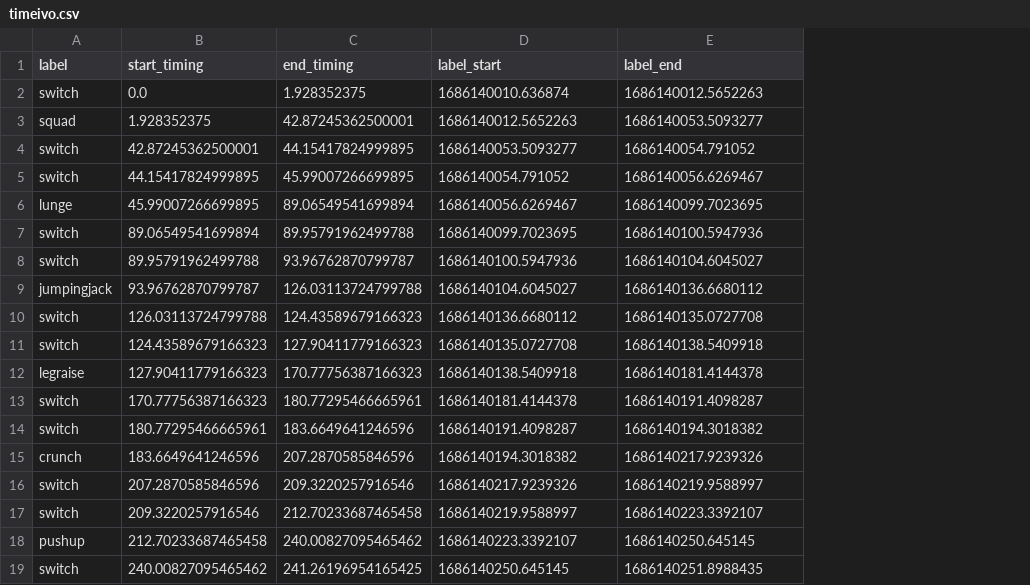
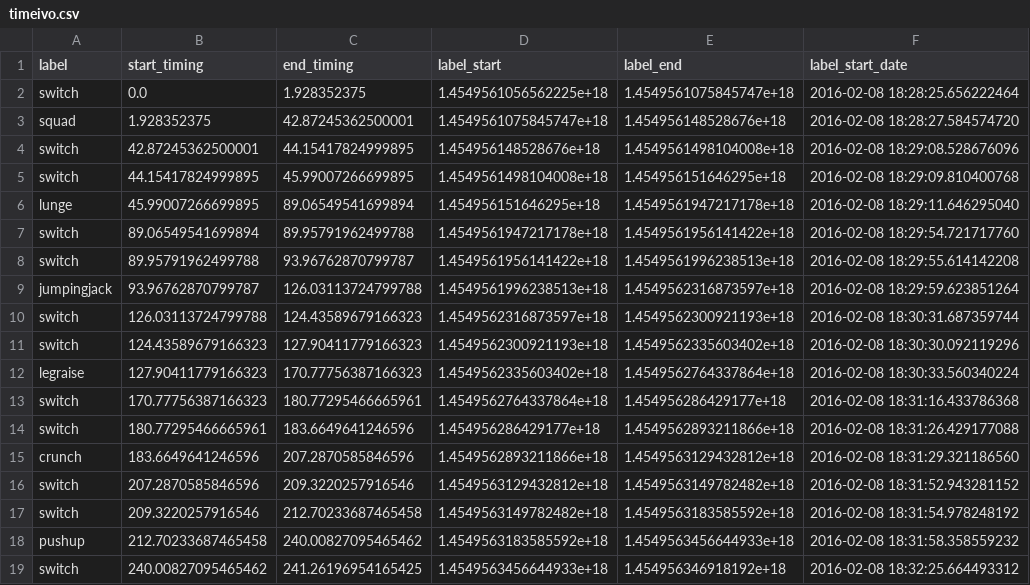
Before and after one commit to florencecornelissen/ML4QS2023A1, a CSV file: Python3Code/datasets/exercises/DataIvo/timeivo.csv, drawn as a sheet; the diff names each change by its address in the sheet, - before the commit and + after, or states it on an @@ line.

```diff
--- a/Python3Code/datasets/exercises/DataIvo/timeivo.csv
+++ b/Python3Code/datasets/exercises/DataIvo/timeivo.csv
+column F (label_start_date), rows 2-19: 2016-02-08 18:28:25.656222464 | 2016-02-08 18:28:27.584574720 | 2016-02-08 18:29:08.528676096 | 2016-02-08 18:29:09.810400768 | 2016-02-08 18:29:11.646295040 | 2016-02-08 18:29:54.721717760 | 2016-02-08 18:29:55.614142208 | 2016-02-08 18:29:59.623851264 | 2016-02-08 18:30:31.687359744 | 2016-02-08 18:30:30.092119296 | 2016-02-08 18:30:33.560340224 | 2016-02-08 18:31:16.433786368 | 2016-02-08 18:31:26.429177088 | 2016-02-08 18:31:29.321186560 | 2016-02-08 18:31:52.943281152 | 2016-02-08 18:31:54.978248192 | 2016-02-08 18:31:58.358559232 | 2016-02-08 18:32:25.664493312
-D2 (label_start): 1686140010.636874
+D2 (label_start): 1.4549561056562225e+18
-E2 (label_end): 1686140012.5652263
+E2 (label_end): 1.4549561075845747e+18
-D3 (label_start): 1686140012.5652263
+D3 (label_start): 1.4549561075845747e+18
-E3 (label_end): 1686140053.5093277
+E3 (label_end): 1.454956148528676e+18
-D4 (label_start): 1686140053.5093277
+D4 (label_start): 1.454956148528676e+18
-E4 (label_end): 1686140054.791052
+E4 (label_end): 1.4549561498104008e+18
-D5 (label_start): 1686140054.791052
+D5 (label_start): 1.4549561498104008e+18
-E5 (label_end): 1686140056.6269467
+E5 (label_end): 1.454956151646295e+18
-D6 (label_start): 1686140056.6269467
+D6 (label_start): 1.454956151646295e+18
-E6 (label_end): 1686140099.7023695
+E6 (label_end): 1.4549561947217178e+18
-D7 (label_start): 1686140099.7023695
+D7 (label_start): 1.4549561947217178e+18
-E7 (label_end): 1686140100.5947936
+E7 (label_end): 1.4549561956141422e+18
-D8 (label_start): 1686140100.5947936
+D8 (label_start): 1.4549561956141422e+18
-E8 (label_end): 1686140104.6045027
+E8 (label_end): 1.4549561996238513e+18
-D9 (label_start): 1686140104.6045027
+D9 (label_start): 1.4549561996238513e+18
-E9 (label_end): 1686140136.6680112
+E9 (label_end): 1.4549562316873597e+18
-D10 (label_start): 1686140136.6680112
+D10 (label_start): 1.4549562316873597e+18
-E10 (label_end): 1686140135.0727708
+E10 (label_end): 1.4549562300921193e+18
-D11 (label_start): 1686140135.0727708
+D11 (label_start): 1.4549562300921193e+18
-E11 (label_end): 1686140138.5409918
+E11 (label_end): 1.4549562335603402e+18
-D12 (label_start): 1686140138.5409918
+D12 (label_start): 1.4549562335603402e+18
-E12 (label_end): 1686140181.4144378
+E12 (label_end): 1.4549562764337864e+18
-D13 (label_start): 1686140181.4144378
+D13 (label_start): 1.4549562764337864e+18
-E13 (label_end): 1686140191.4098287
+E13 (label_end): 1.454956286429177e+18
-D14 (label_start): 1686140191.4098287
+D14 (label_start): 1.454956286429177e+18
-E14 (label_end): 1686140194.3018382
+E14 (label_end): 1.4549562893211866e+18
-D15 (label_start): 1686140194.3018382
+D15 (label_start): 1.4549562893211866e+18
-E15 (label_end): 1686140217.9239326
+E15 (label_end): 1.4549563129432812e+18
-D16 (label_start): 1686140217.9239326
+D16 (label_start): 1.4549563129432812e+18
-E16 (label_end): 1686140219.9588997
+E16 (label_end): 1.4549563149782482e+18
-D17 (label_start): 1686140219.9588997
+D17 (label_start): 1.4549563149782482e+18
-E17 (label_end): 1686140223.3392107
+E17 (label_end): 1.4549563183585592e+18
-D18 (label_start): 1686140223.3392107
+D18 (label_start): 1.4549563183585592e+18
-E18 (label_end): 1686140250.645145
+E18 (label_end): 1.4549563456644933e+18
-D19 (label_start): 1686140250.645145
+D19 (label_start): 1.4549563456644933e+18
-E19 (label_end): 1686140251.8988435
+E19 (label_end): 1.454956346918192e+18
```
Also changed, not shown: Python3Code/datasets/exercises/DataFlo/Locationflo.csv, Python3Code/datasets/exercises/DataFlo/timeflo.csv, 27 other files.
